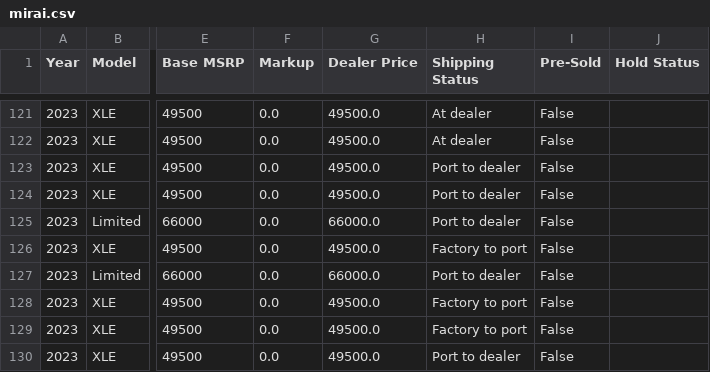
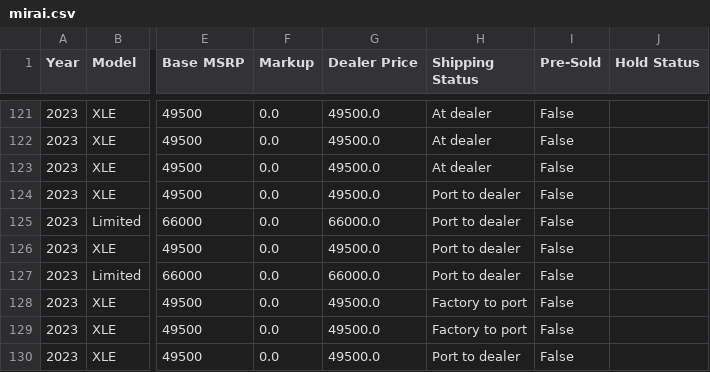
Before and after one commit to major/yotagrabber, a CSV file: output/mirai.csv, drawn as a sheet; only a part is shown, gaps mark what is left out; the diff covers the shown part only; the diff names each change by its address in the sheet, - before the commit and + after, or states it on an @@ line.

Commit message:
Updating mirai vehicle data: Thu May 18 01:45:37 UTC 2023

```diff
--- a/output/mirai.csv
+++ b/output/mirai.csv
-H123 (Shipping Status): Port to dealer
+H123 (Shipping Status): At dealer
-H126 (Shipping Status): Factory to port
+H126 (Shipping Status): Port to dealer
```
Also changed, not shown: 3 removed rows and 21 edited cells elsewhere in this file, 1 other file.
